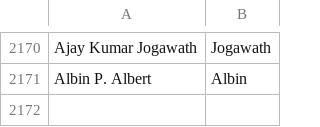
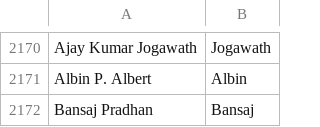
Before and after one commit to mozilla/community-data, a CSV file: names.csv, drawn as a sheet; only a part is shown, gaps mark what is left out.

Commit message:
Bansaj Pradhan <bansajpradhan@gmail.com>: "Community Initiation in Nepal, Nepali L10N Reviewer, Contributor & Speaker, Event organization"

```diff
--- a/names.csv
+++ b/names.csv
@@ -2171 +2171,2 @@ Ajay Kumar Jogawath,Jogawath
 Albin P. Albert,Albin
+Bansaj Pradhan,Bansaj
```
Also changed, not shown: 1 other file.
